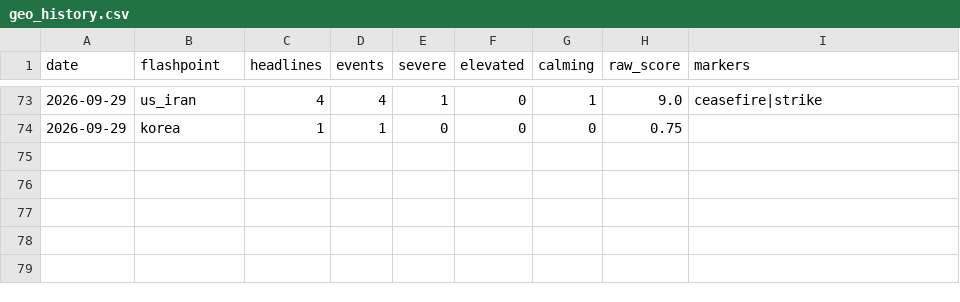
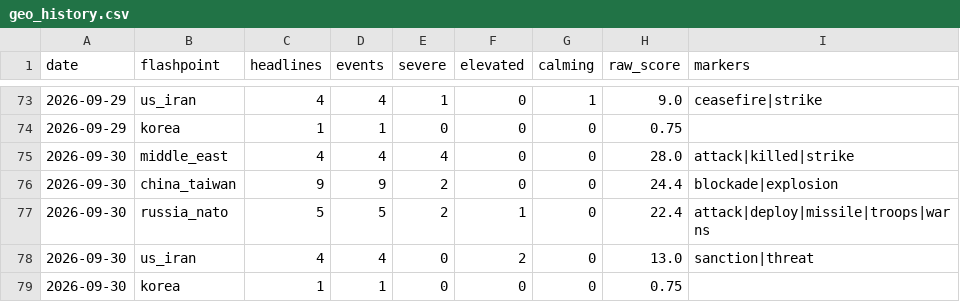
Before and after one commit to Istr4d1ng/GOLD-RISK-DATABASE, a CSV file: data/geo_history.csv, drawn as a sheet; only a part is shown, gaps mark what is left out.

```diff
--- a/data/geo_history.csv
+++ b/data/geo_history.csv
@@ -74 +74,6 @@ date,flashpoint,headlines,events,severe,elevated,calming,raw_score,markers
 2026-09-29,korea,1,1,0,0,0,0.75,
+2026-09-30,middle_east,4,4,4,0,0,28.0,attack|killed|strike
+2026-09-30,china_taiwan,9,9,2,0,0,24.4,blockade|explosion
+2026-09-30,russia_nato,5,5,2,1,0,22.4,attack|deploy|missile|troops|warns
+2026-09-30,us_iran,4,4,0,2,0,13.0,sanction|threat
+2026-09-30,korea,1,1,0,0,0,0.75,
```
Also changed, not shown: 26 other files.
